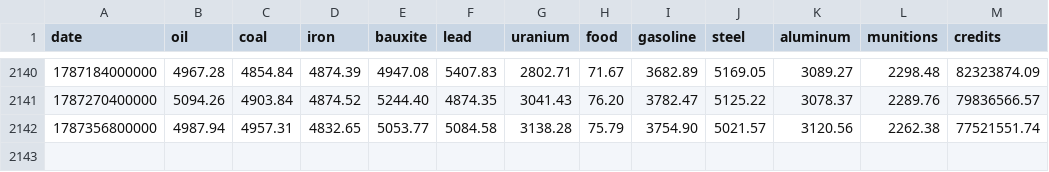
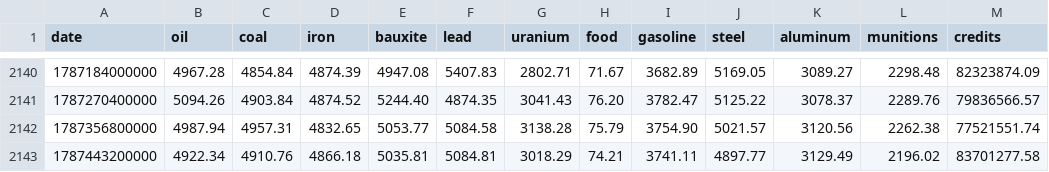
Before and after one commit to BlackAsLight/TradePrices, a CSV file: static/data.csv, drawn as a sheet; only a part is shown, gaps mark what is left out; the diff names each change by its address in the sheet, - before the commit and + after, or states it on an @@ line.

```diff
--- a/static/data.csv
+++ b/static/data.csv
+row 2143: 1787443200000 | 4922.34 | 4910.76 | 4866.18 | 5035.81 | 5084.81 | 3018.29 | 74.21 | 3741.11 | 4897.77 | 3129.49 | 2196.02 | 83701277.58
```
